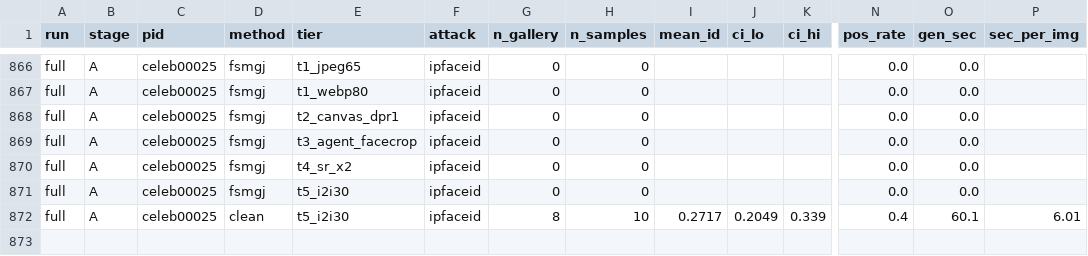
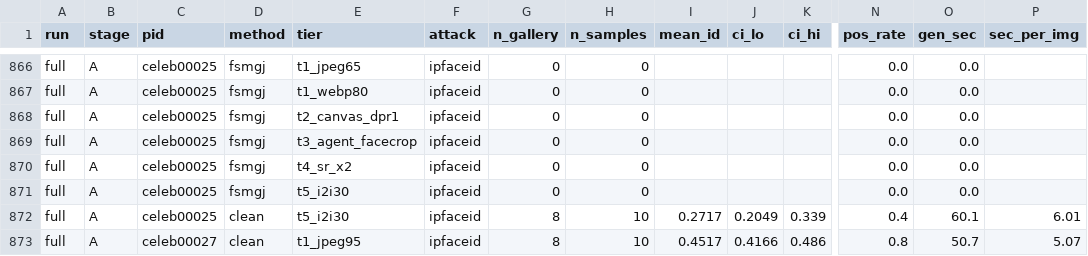
Before and after one commit to Hyyyyyyy999/ScrapeBench, a CSV file: runs/full/results.csv, drawn as a sheet; only a part is shown, gaps mark what is left out; rows hold the shown columns only; the diff names each change by its address in the sheet, - before the commit and + after, or states it on an @@ line.

```diff
--- a/runs/full/results.csv
+++ b/runs/full/results.csv
+row 873: full | A | celeb00027 | clean | t1_jpeg95 | ipfaceid | 8 | 10 | 0.4517 | 0.4166 | 0.486 | 0.8 | 50.7 | 5.07
```
Also changed, not shown: 2 other files.
